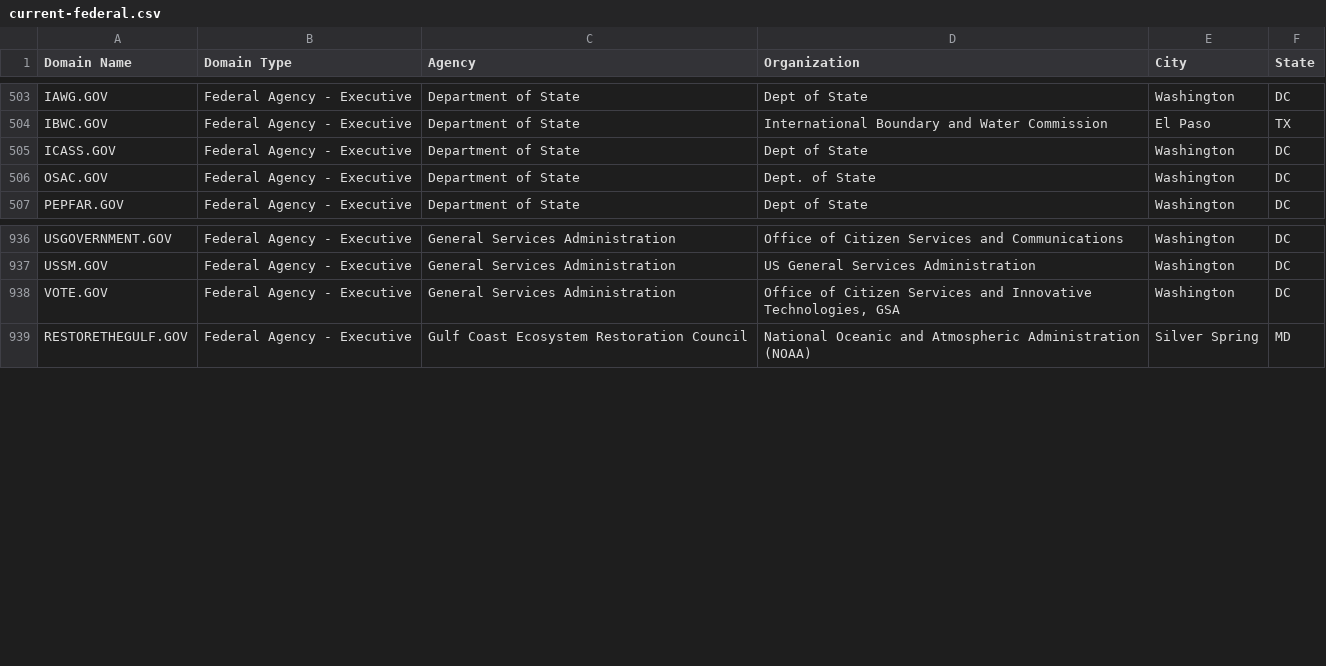
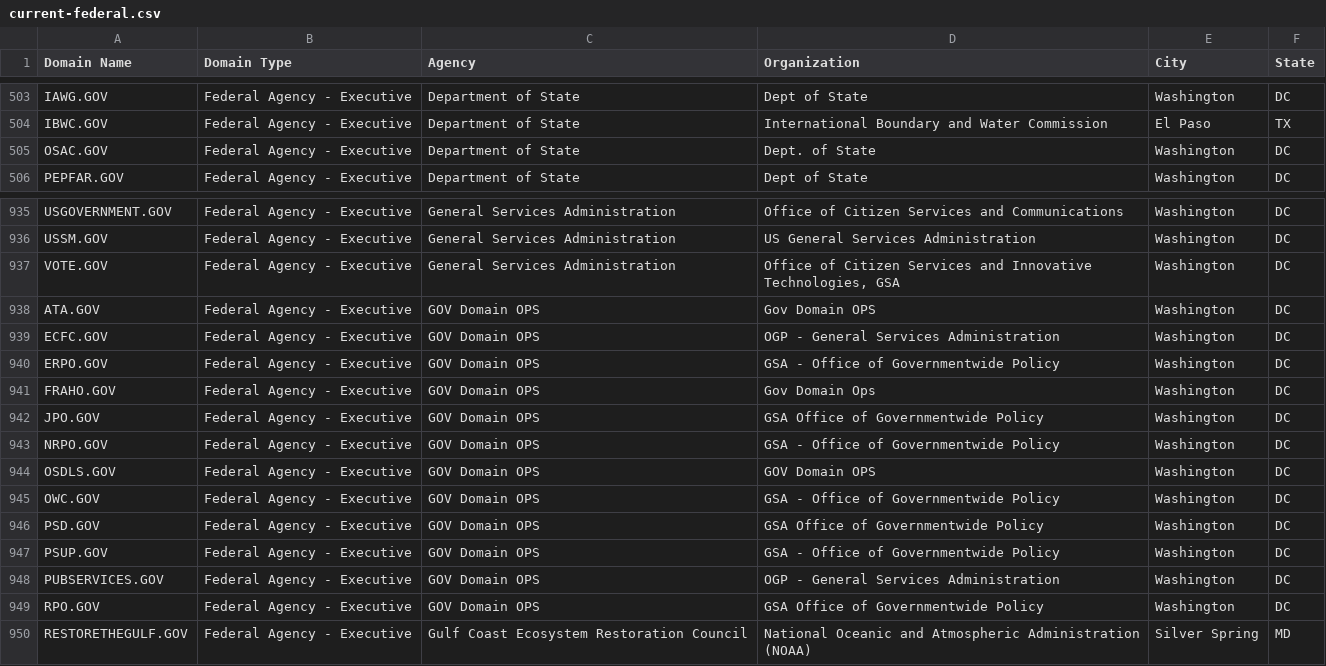
Before and after one commit to GSA/data, a CSV file: dotgov-domains/current-federal.csv, drawn as a sheet; only a part is shown, gaps mark what is left out.

```diff
--- a/dotgov-domains/current-federal.csv
+++ b/dotgov-domains/current-federal.csv
@@ -504,3 +504,2 @@ IAWG.GOV,Federal Agency - Executive,Department of State,Dept of State,Washington
 IBWC.GOV,Federal Agency - Executive,Department of State,International Boundary and Water Commission,El Paso,TX
-ICASS.GOV,Federal Agency - Executive,Department of State,Dept of State,Washington,DC
 OSAC.GOV,Federal Agency - Executive,Department of State,Dept. of State,Washington,DC
@@ -938,2 +937,14 @@ USSM.GOV,Federal Agency - Executive,General Services Administration,US General S
 VOTE.GOV,Federal Agency - Executive,General Services Administration,"Office of Citizen Services and Innovative Technologies, GSA",Washington,DC
+ATA.GOV,Federal Agency - Executive,GOV Domain OPS,Gov Domain OPS,Washington,DC
+ECFC.GOV,Federal Agency - Executive,GOV Domain OPS,OGP  - General Services Administration,Washington,DC
+ERPO.GOV,Federal Agency - Executive,GOV Domain OPS,GSA - Office of Governmentwide Policy,Washington,DC
+FRAHO.GOV,Federal Agency - Executive,GOV Domain OPS,Gov Domain Ops,Washington,DC
+JPO.GOV,Federal Agency - Executive,GOV Domain OPS,GSA Office of Governmentwide Policy,Washington,DC
+NRPO.GOV,Federal Agency - Executive,GOV Domain OPS,GSA - Office of Governmentwide Policy,Washington,DC
+OSDLS.GOV,Federal Agency - Executive,GOV Domain OPS,GOV Domain OPS,Washington,DC
+OWC.GOV,Federal Agency - Executive,GOV Domain OPS,GSA - Office of Governmentwide Policy,Washington,DC
+PSD.GOV,Federal Agency - Executive,GOV Domain OPS,GSA Office of Governmentwide Policy,Washington,DC
+PSUP.GOV,Federal Agency - Executive,GOV Domain OPS,GSA - Office of Governmentwide Policy,Washington,DC
+PUBSERVICES.GOV,Federal Agency - Executive,GOV Domain OPS,OGP - General Services Administration,Washington,DC
+RPO.GOV,Federal Agency - Executive,GOV Domain OPS,GSA Office of Governmentwide Policy,Washington,DC
 RESTORETHEGULF.GOV,Federal Agency - Executive,Gulf Coast Ecosystem Restoration Council,National Oceanic and Atmospheric Administration (NOAA),Silver Spring,MD
```
Also changed, not shown: dotgov-domains/current-full.csv.
